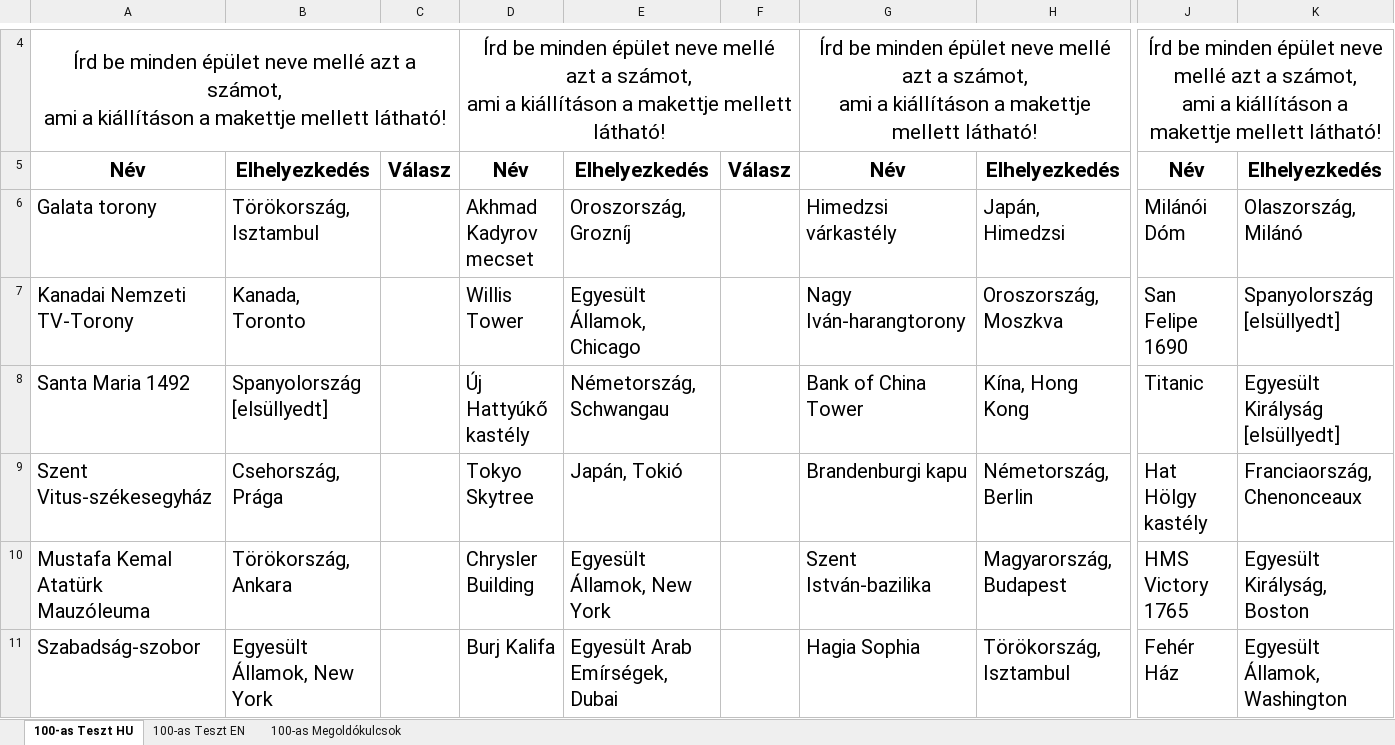
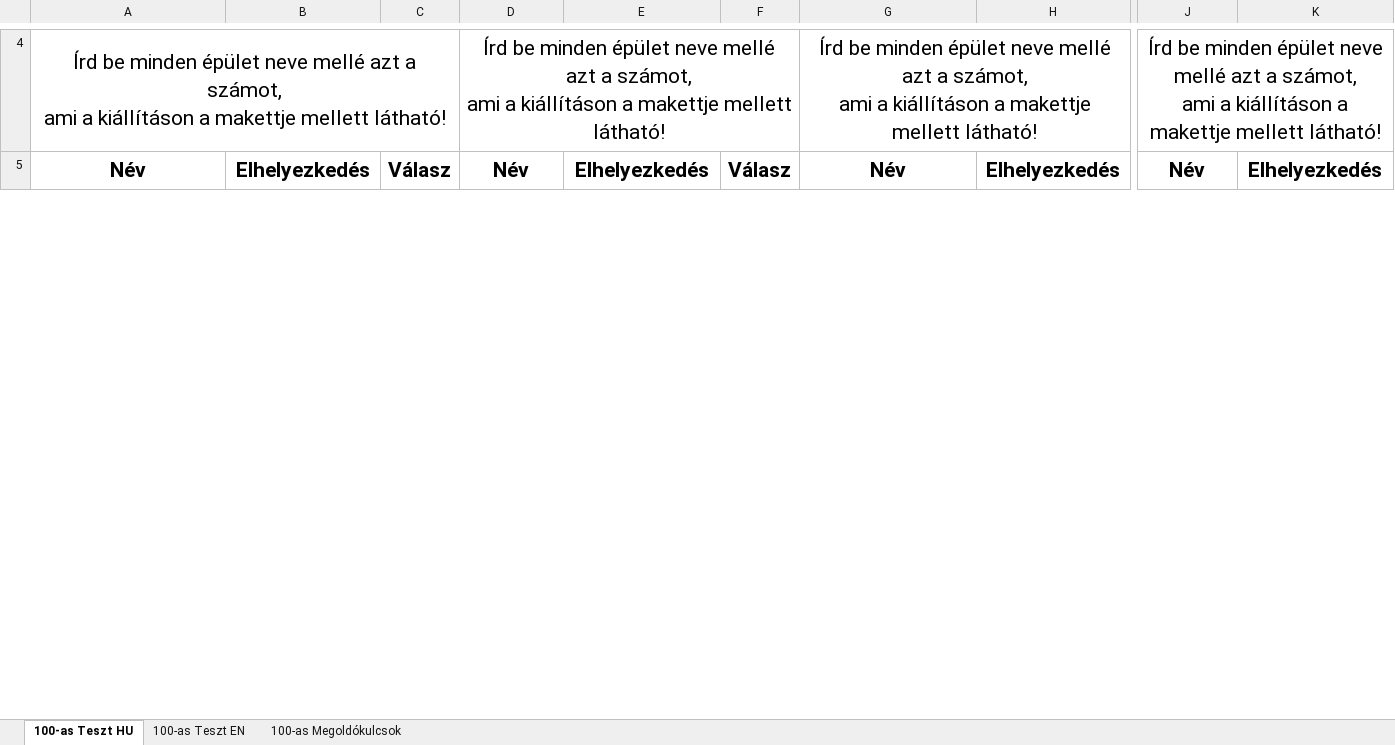
Before and after one commit to baconhoney/3DPuzzleQuiz, an Excel workbook: Server/masterdata/ManualTests/100asTeszt.xlsx, sheet 100-as Teszt HU, drawn as a sheet; only a part is shown, gaps mark what is left out; values as stored, in another font and other column widths than the file's, no borders; removed rows and columns are numbered as before the commit, all else as after; rows hold the shown columns only; the diff covers the shown part only; the diff names each change by its address in the sheet, - before the commit and + after, or states it on an @@ line.

```diff
--- a/Server/masterdata/ManualTests/100asTeszt.xlsx (sheet 100-as Teszt HU)
+++ b/Server/masterdata/ManualTests/100asTeszt.xlsx (sheet 100-as Teszt HU)
-row 6: Galata torony | Törökország, Isztambul |  | Akhmad Kadyrov mecset | Oroszország, Grozníj |  | Himedzsi várkastély | Japán, Himedzsi | Milánói Dóm | Olaszország, Milánó
-row 7: Kanadai Nemzeti TV-Torony | Kanada, Toronto |  | Willis Tower | Egyesült Államok, Chicago |  | Nagy Iván-harangtorony | Oroszország, Moszkva | San Felipe 1690 | Spanyolország [elsüllyedt]
-row 8: Santa Maria 1492 | Spanyolország [elsüllyedt] |  | Új Hattyúkő kastély | Németország, Schwangau |  | Bank of China Tower | Kína, Hong Kong | Titanic | Egyesült Királyság [elsüllyedt]
-row 9: Szent Vitus-székesegyház | Csehország, Prága |  | Tokyo Skytree | Japán, Tokió |  | Brandenburgi kapu | Németország, Berlin | Hat Hölgy kastély | Franciaország, Chenonceaux
-row 10: Mustafa Kemal Atatürk Mauzóleuma | Törökország, Ankara |  | Chrysler Building | Egyesült Államok, New York |  | Szent István-bazilika | Magyarország, Budapest | HMS Victory 1765 | Egyesült Királyság, Boston
-row 11: Szabadság-szobor | Egyesült Államok, New York |  | Burj Kalifa | Egyesült Arab Emírségek, Dubai |  | Hagia Sophia | Törökország, Isztambul | Fehér Ház | Egyesült Államok, Washington
```
Also changed, not shown: 21 added rows, 15 removed rows and 24 edited cells elsewhere in this sheet, sheet 100-as Teszt EN, sheet 100-as Megoldókulcsok, Server/masterdata/ManualTests/Listák.xlsx, Server/masterdata/ManualTests/Megoldókulcsok.xlsx, 3 other files.
